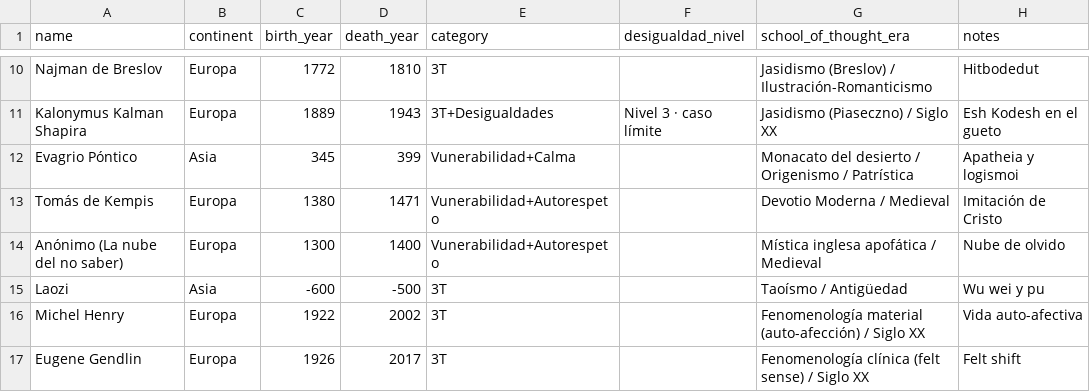
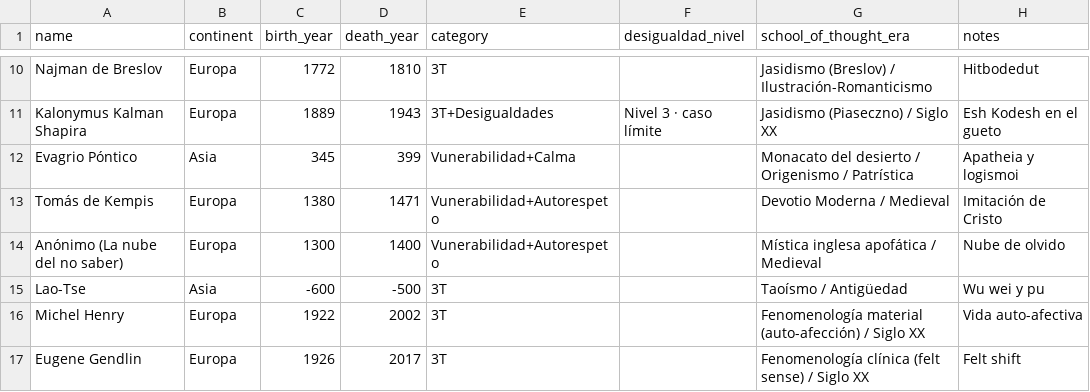
Before and after one commit to diegopaucarv/autores, a CSV file: data/filosofias de la vulnerabilidad.csv, drawn as a sheet; only a part is shown, gaps mark what is left out.

Commit message:
Update filosofias de la vulnerabilidad.csv

```diff
--- a/data/filosofias de la vulnerabilidad.csv
+++ b/data/filosofias de la vulnerabilidad.csv
@@ -14,3 +14,3 @@ Tomás de Kempis,Europa,1380,1471,Vunerabilidad+Autorespeto,,Devotio Moderna / M
 Anónimo (La nube del no saber),Europa,1300,1400,Vunerabilidad+Autorespeto,,Mística inglesa apofática / Medieval,Nube de olvido
-Laozi,Asia,-600,-500,3T,,Taoísmo / Antigüedad,Wu wei y pu
+Lao-Tse,Asia,-600,-500,3T,,Taoísmo / Antigüedad,Wu wei y pu
 Michel Henry,Europa,1922,2002,3T,,Fenomenología material (auto-afección) / Siglo XX,Vida auto-afectiva
```
